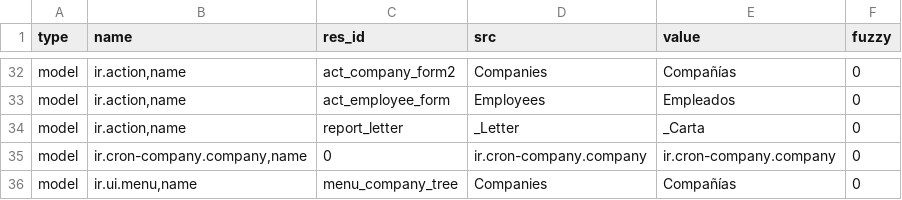
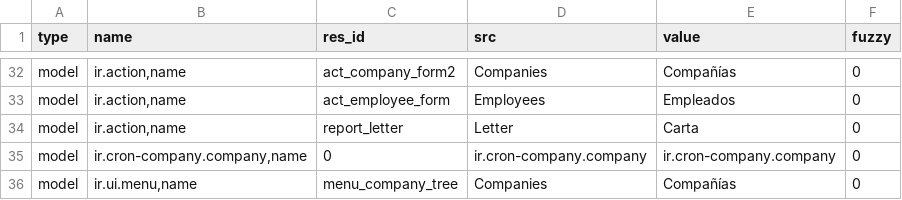
Before and after one commit to coopengo/company, a CSV file: es_CO.csv, drawn as a sheet; only a part is shown, gaps mark what is left out.

Commit message:
Updated es_CO translation

```diff
--- a/es_CO.csv
+++ b/es_CO.csv
@@ -33,3 +33,3 @@ model,"ir.action,name",act_company_form2,Companies,Compañías,0
 model,"ir.action,name",act_employee_form,Employees,Empleados,0
-model,"ir.action,name",report_letter,_Letter,_Carta,0
+model,"ir.action,name",report_letter,Letter,Carta,0
 model,"ir.cron-company.company,name",0,ir.cron-company.company,ir.cron-company.company,0
```
